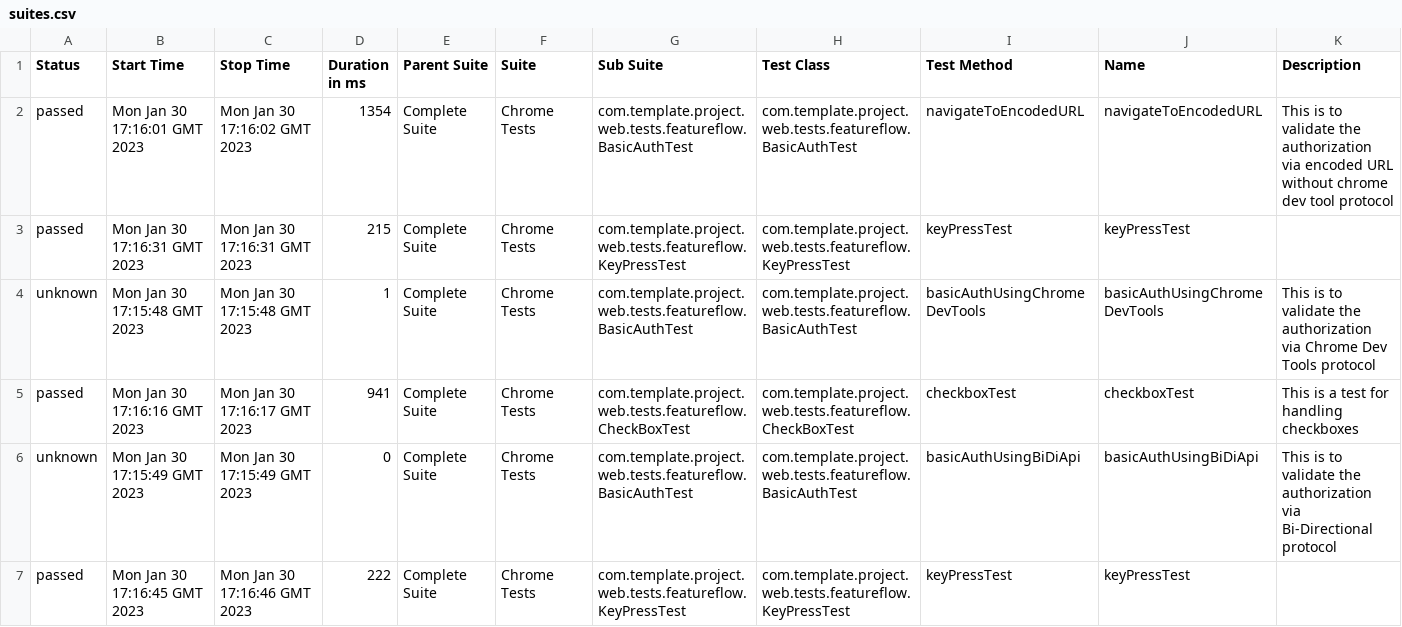
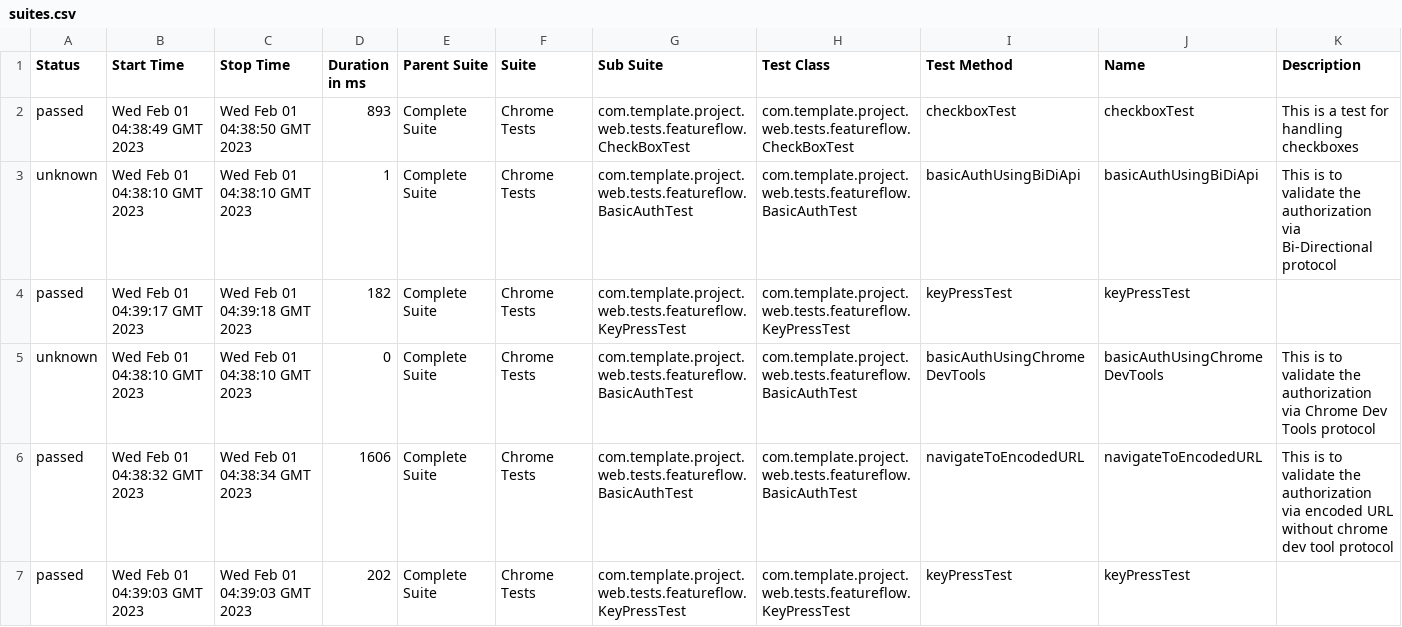
Before and after one commit to ParthibanRajasekaran/selenium-testng-pageobject-allure, a CSV file: 4/data/suites.csv, drawn as a sheet.

```diff
--- a/4/data/suites.csv
+++ b/4/data/suites.csv
@@ -1,7 +1,7 @@
 "Status","Start Time","Stop Time","Duration in ms","Parent Suite","Suite","Sub Suite","Test Class","Test Method","Name","Description"
-"passed","Mon Jan 30 17:16:01 GMT 2023","Mon Jan 30 17:16:02 GMT 2023","1354","Complete Suite","Chrome Tests","com.template.project.web.tests.featureflow.BasicAuthTest","com.template.project.web.tests.featureflow.BasicAuthTest","navigateToEncodedURL","navigateToEncodedURL","This is to validate the authorization via encoded URL without chrome dev tool protocol"
-"passed","Mon Jan 30 17:16:31 GMT 2023","Mon Jan 30 17:16:31 GMT 2023","215","Complete Suite","Chrome Tests","com.template.project.web.tests.featureflow.KeyPressTest","com.template.project.web.tests.featureflow.KeyPressTest","keyPressTest","keyPressTest",""
-"unknown","Mon Jan 30 17:15:48 GMT 2023","Mon Jan 30 17:15:48 GMT 2023","1","Complete Suite","Chrome Tests","com.template.project.web.tests.featureflow.BasicAuthTest","com.template.project.web.tests.featureflow.BasicAuthTest","basicAuthUsingChromeDevTools","basicAuthUsingChromeDevTools","This is to validate the authorization via Chrome Dev Tools protocol"
-"passed","Mon Jan 30 17:16:16 GMT 2023","Mon Jan 30 17:16:17 GMT 2023","941","Complete Suite","Chrome Tests","com.template.project.web.tests.featureflow.CheckBoxTest","com.template.project.web.tests.featureflow.CheckBoxTest","checkboxTest","checkboxTest","This is a test for handling checkboxes"
-"unknown","Mon Jan 30 17:15:49 GMT 2023","Mon Jan 30 17:15:49 GMT 2023","0","Complete Suite","Chrome Tests","com.template.project.web.tests.featureflow.BasicAuthTest","com.template.project.web.tests.featureflow.BasicAuthTest","basicAuthUsingBiDiApi","basicAuthUsingBiDiApi","This is to validate the authorization via Bi-Directional protocol"
-"passed","Mon Jan 30 17:16:45 GMT 2023","Mon Jan 30 17:16:46 GMT 2023","222","Complete Suite","Chrome Tests","com.template.project.web.tests.featureflow.KeyPressTest","com.template.project.web.tests.featureflow.KeyPressTest","keyPressTest","keyPressTest",""
+"passed","Wed Feb 01 04:38:49 GMT 2023","Wed Feb 01 04:38:50 GMT 2023","893","Complete Suite","Chrome Tests","com.template.project.web.tests.featureflow.CheckBoxTest","com.template.project.web.tests.featureflow.CheckBoxTest","checkboxTest","checkboxTest","This is a test for handling checkboxes"
+"unknown","Wed Feb 01 04:38:10 GMT 2023","Wed Feb 01 04:38:10 GMT 2023","1","Complete Suite","Chrome Tests","com.template.project.web.tests.featureflow.BasicAuthTest","com.template.project.web.tests.featureflow.BasicAuthTest","basicAuthUsingBiDiApi","basicAuthUsingBiDiApi","This is to validate the authorization via Bi-Directional protocol"
+"passed","Wed Feb 01 04:39:17 GMT 2023","Wed Feb 01 04:39:18 GMT 2023","182","Complete Suite","Chrome Tests","com.template.project.web.tests.featureflow.KeyPressTest","com.template.project.web.tests.featureflow.KeyPressTest","keyPressTest","keyPressTest",""
+"unknown","Wed Feb 01 04:38:10 GMT 2023","Wed Feb 01 04:38:10 GMT 2023","0","Complete Suite","Chrome Tests","com.template.project.web.tests.featureflow.BasicAuthTest","com.template.project.web.tests.featureflow.BasicAuthTest","basicAuthUsingChromeDevTools","basicAuthUsingChromeDevTools","This is to validate the authorization via Chrome Dev Tools protocol"
+"passed","Wed Feb 01 04:38:32 GMT 2023","Wed Feb 01 04:38:34 GMT 2023","1606","Complete Suite","Chrome Tests","com.template.project.web.tests.featureflow.BasicAuthTest","com.template.project.web.tests.featureflow.BasicAuthTest","navigateToEncodedURL","navigateToEncodedURL","This is to validate the authorization via encoded URL without chrome dev tool protocol"
+"passed","Wed Feb 01 04:39:03 GMT 2023","Wed Feb 01 04:39:03 GMT 2023","202","Complete Suite","Chrome Tests","com.template.project.web.tests.featureflow.KeyPressTest","com.template.project.web.tests.featureflow.KeyPressTest","keyPressTest","keyPressTest",""
```
Also changed, not shown: 4/data/behaviors.csv, 32 other files.
